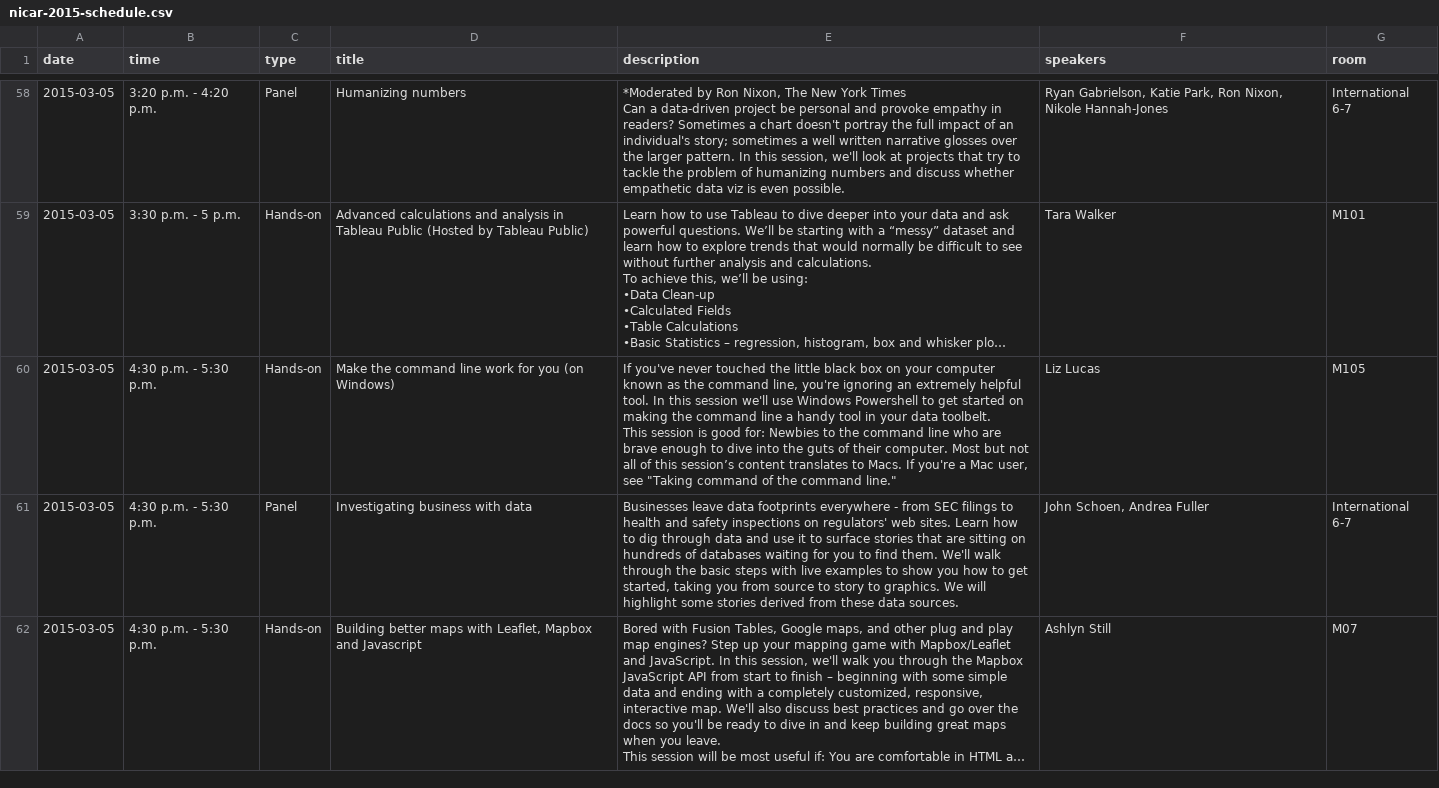
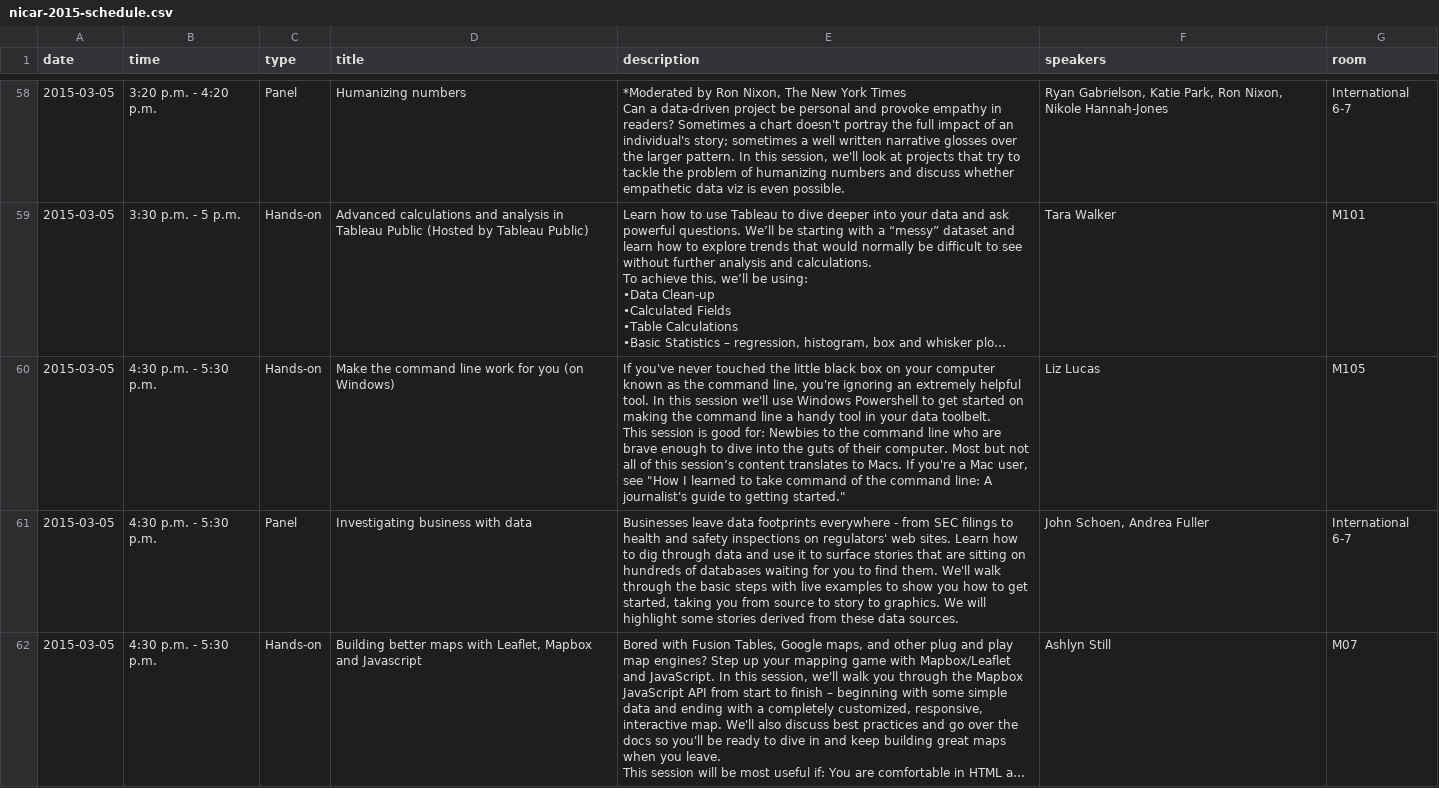
Before and after one commit to jsvine/nicar-2015-schedule, a CSV file: output/nicar-2015-schedule.csv, drawn as a sheet; only a part is shown, gaps mark what is left out; long unchanged cells end in …; the diff covers the shown part only; the diff names each change by its address in the sheet, - before the commit and + after, or states it on an @@ line.

```diff
--- a/output/nicar-2015-schedule.csv
+++ b/output/nicar-2015-schedule.csv
-E60 (description): …user, see "Taking command of the command line."
+E60 (description): …user, see "How I learned to take command of the command line: A journalist's guide to getting started."
```
Also changed, not shown: 106 moved rows elsewhere in this file, 2 other files.
